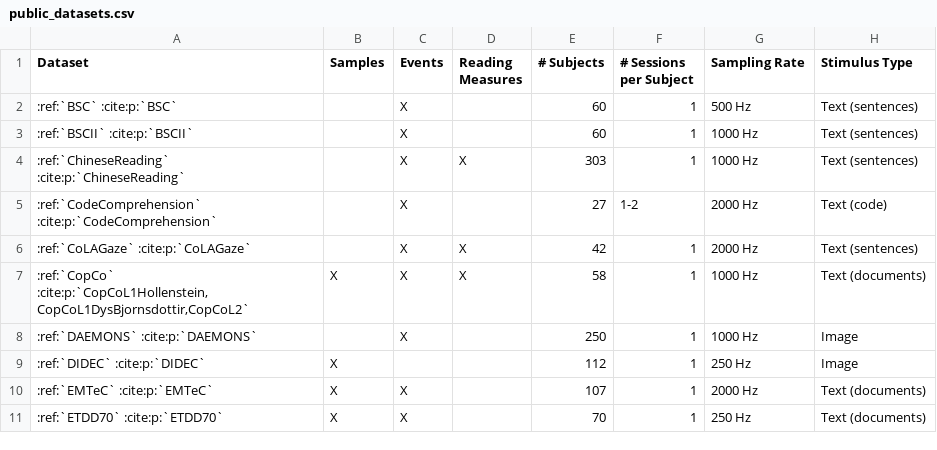
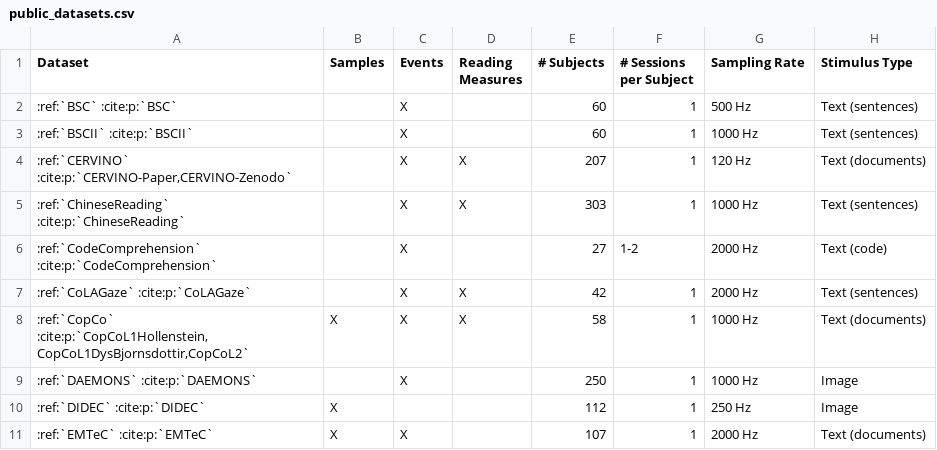
Before and after one commit to pymovements/pymovements, a CSV file: docs/source/datasets/public_datasets.csv, drawn as a sheet; only a part is shown; the shorter side is filled out with more unchanged rows.

Commit message:
dataset: add CERVINO dataset definition (#1692)

```diff
--- a/docs/source/datasets/public_datasets.csv
+++ b/docs/source/datasets/public_datasets.csv
@@ -3,2 +3,3 @@ Dataset,Samples,Events,Reading Measures,# Subjects,# Sessions per Subject,Sampli
 ":ref:`BSCII` :cite:p:`BSCII`",,X,,60,1,1000 Hz,Text (sentences)
+":ref:`CERVINO` :cite:p:`CERVINO-Paper,CERVINO-Zenodo`",,X,X,207,1,120 Hz,Text (documents)
 ":ref:`ChineseReading` :cite:p:`ChineseReading`",,X,X,303,1,1000 Hz,Text (sentences)
```
Also changed, not shown: 6 other files.
